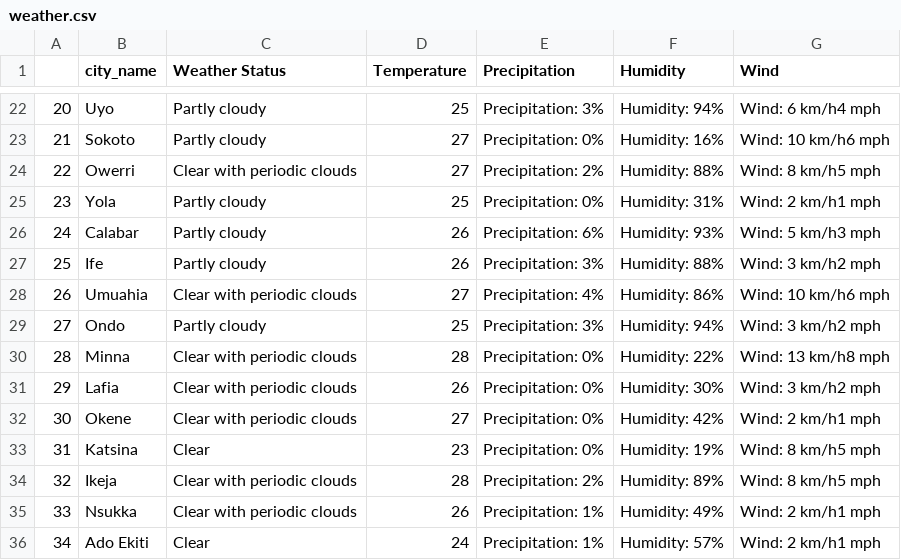
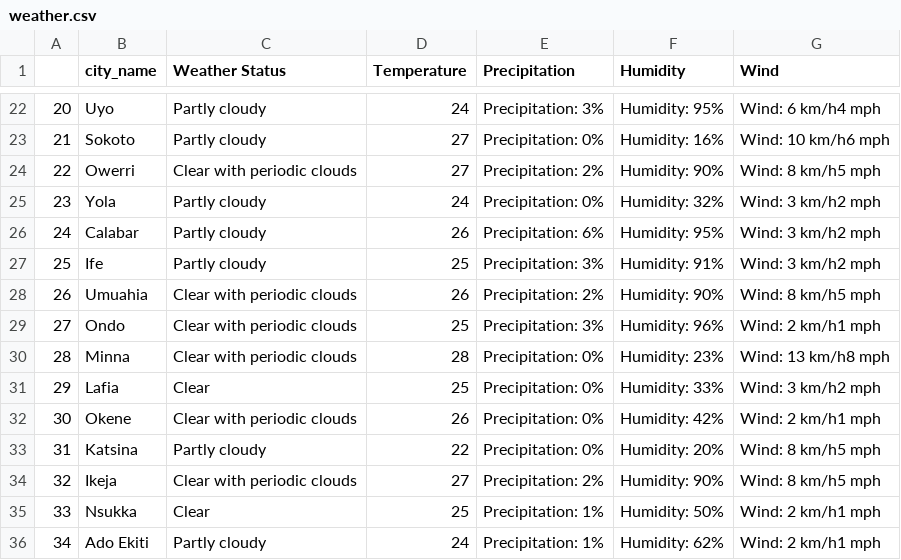
Before and after one commit to Enoch768/Nigeria-Weather, a CSV file: weather.csv, drawn as a sheet; only a part is shown, gaps mark what is left out; the diff covers the shown part only; the diff names each change by its address in the sheet, - before the commit and + after, or states it on an @@ line.

```diff
--- a/weather.csv
+++ b/weather.csv
-D22 (Temperature): 25
+D22 (Temperature): 24
-F22 (Humidity): Humidity: 94%
+F22 (Humidity): Humidity: 95%
-F24 (Humidity): Humidity: 88%
+F24 (Humidity): Humidity: 90%
-D25 (Temperature): 25
+D25 (Temperature): 24
-F25 (Humidity): Humidity: 31%
+F25 (Humidity): Humidity: 32%
-G25 (Wind): Wind: 2 km/h1 mph
+G25 (Wind): Wind: 3 km/h2 mph
-F26 (Humidity): Humidity: 93%
+F26 (Humidity): Humidity: 95%
-G26 (Wind): Wind: 5 km/h3 mph
+G26 (Wind): Wind: 3 km/h2 mph
-D27 (Temperature): 26
+D27 (Temperature): 25
-F27 (Humidity): Humidity: 88%
+F27 (Humidity): Humidity: 91%
-D28 (Temperature): 27
+D28 (Temperature): 26
-E28 (Precipitation): Precipitation: 4%
+E28 (Precipitation): Precipitation: 2%
-F28 (Humidity): Humidity: 86%
+F28 (Humidity): Humidity: 90%
-G28 (Wind): Wind: 10 km/h6 mph
+G28 (Wind): Wind: 8 km/h5 mph
-C29 (Weather Status): Partly cloudy
+C29 (Weather Status): Clear with periodic clouds
-F29 (Humidity): Humidity: 94%
+F29 (Humidity): Humidity: 96%
-G29 (Wind): Wind: 3 km/h2 mph
+G29 (Wind): Wind: 2 km/h1 mph
-F30 (Humidity): Humidity: 22%
+F30 (Humidity): Humidity: 23%
-C31 (Weather Status): Clear with periodic clouds
+C31 (Weather Status): Clear
-D31 (Temperature): 26
+D31 (Temperature): 25
-F31 (Humidity): Humidity: 30%
+F31 (Humidity): Humidity: 33%
-D32 (Temperature): 27
+D32 (Temperature): 26
-C33 (Weather Status): Clear
+C33 (Weather Status): Partly cloudy
-D33 (Temperature): 23
+D33 (Temperature): 22
-F33 (Humidity): Humidity: 19%
+F33 (Humidity): Humidity: 20%
-D34 (Temperature): 28
+D34 (Temperature): 27
-F34 (Humidity): Humidity: 89%
+F34 (Humidity): Humidity: 90%
-C35 (Weather Status): Clear with periodic clouds
+C35 (Weather Status): Clear
-D35 (Temperature): 26
+D35 (Temperature): 25
-F35 (Humidity): Humidity: 49%
+F35 (Humidity): Humidity: 50%
-C36 (Weather Status): Clear
+C36 (Weather Status): Partly cloudy
-F36 (Humidity): Humidity: 57%
+F36 (Humidity): Humidity: 62%
```
Also changed, not shown: 2 added rows, 125 edited cells and row numbers in column A elsewhere in this file, 2 other files.
